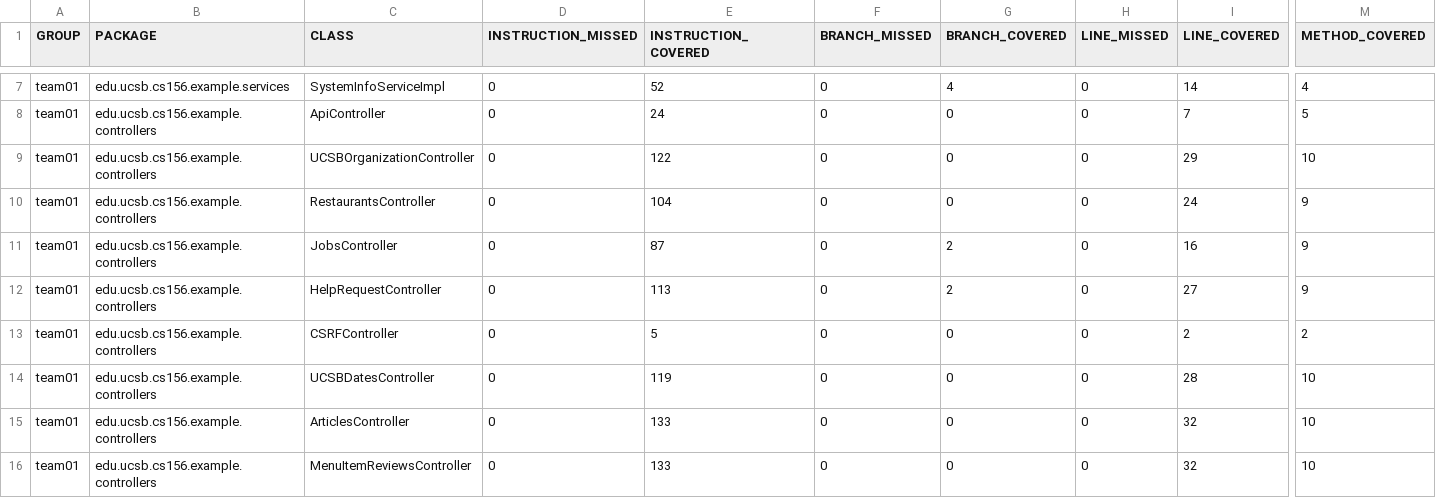
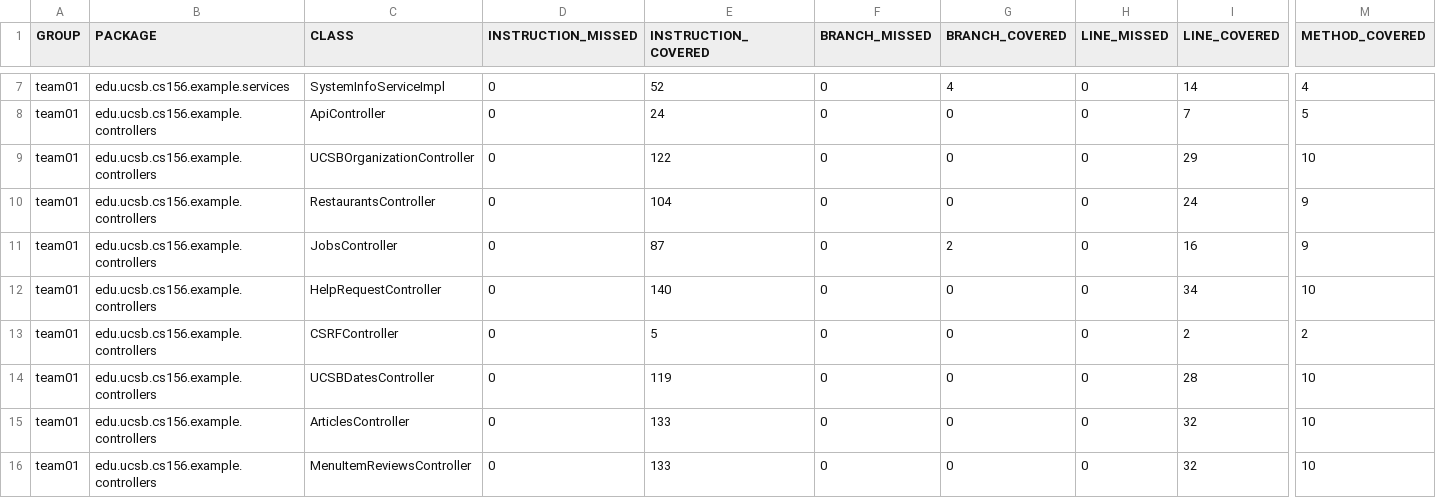
Before and after one commit to ucsb-cs156-f25/team02-f25-05, a CSV file: jacoco/jacoco.csv, drawn as a sheet; only a part is shown, gaps mark what is left out; the diff names each change by its address in the sheet, - before the commit and + after, or states it on an @@ line.

```diff
--- a/jacoco/jacoco.csv
+++ b/jacoco/jacoco.csv
-E12 (INSTRUCTION_COVERED): 113
+E12 (INSTRUCTION_COVERED): 140
-G12 (BRANCH_COVERED): 2
+G12 (BRANCH_COVERED): 0
-I12 (LINE_COVERED): 27
+I12 (LINE_COVERED): 34
-M12 (METHOD_COVERED): 9
+M12 (METHOD_COVERED): 10
```
Also changed, not shown: 7 other files.
